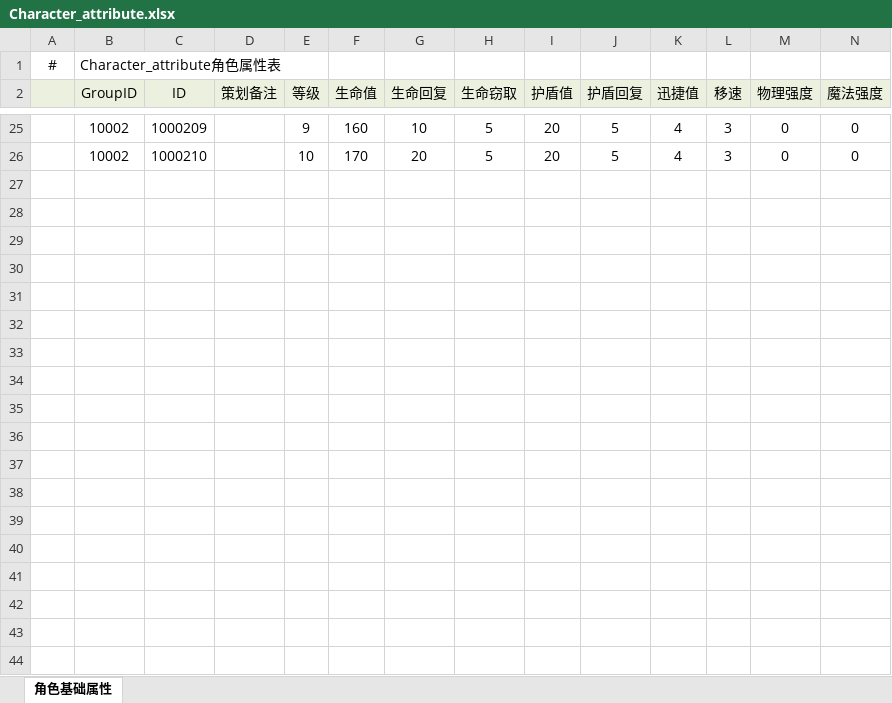
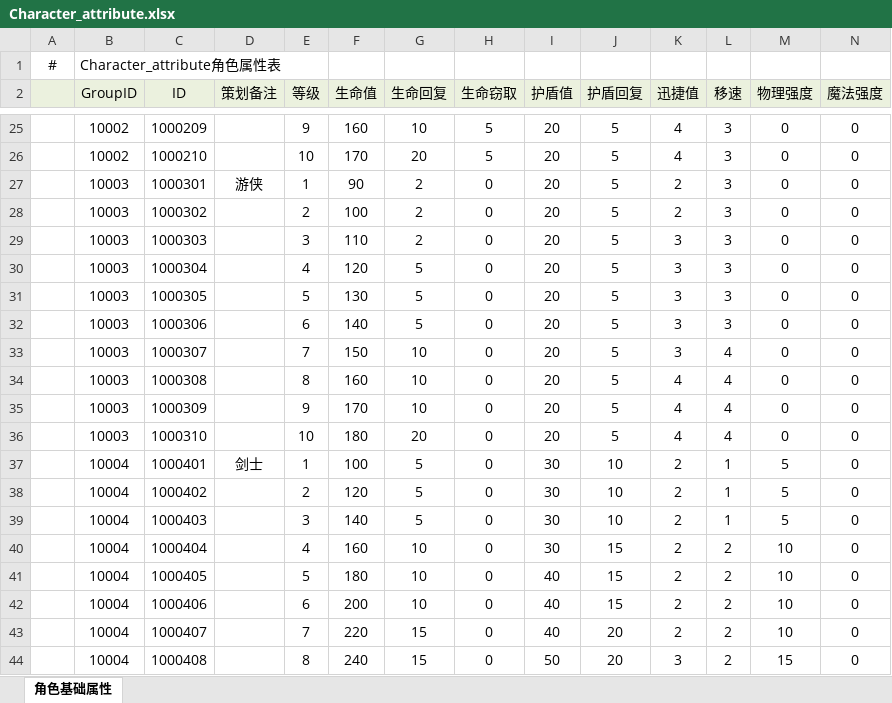
Before and after one commit to NingXingX/Qiangzi_Unity, an Excel workbook: JsonExport/excel/Character_attribute.xlsx, sheet 角色基础属性, drawn as a sheet; only a part is shown, gaps mark what is left out; values as stored, in another font and other column widths than the file's, no borders; rows hold the shown columns only; the diff covers the shown part only; the diff names each change by its address in the sheet, - before the commit and + after, or states it on an @@ line.

```diff
--- a/JsonExport/excel/Character_attribute.xlsx (sheet 角色基础属性)
+++ b/JsonExport/excel/Character_attribute.xlsx (sheet 角色基础属性)
+row 27:  | 10003 | 1000301 | 游侠 | 1 | 90 | 2 | 0 | 20 | 5 | 2 | 3 | 0 | 0
+row 28:  | 10003 | 1000302 |  | 2 | 100 | 2 | 0 | 20 | 5 | 2 | 3 | 0 | 0
+row 29:  | 10003 | 1000303 |  | 3 | 110 | 2 | 0 | 20 | 5 | 3 | 3 | 0 | 0
+row 30:  | 10003 | 1000304 |  | 4 | 120 | 5 | 0 | 20 | 5 | 3 | 3 | 0 | 0
+row 31:  | 10003 | 1000305 |  | 5 | 130 | 5 | 0 | 20 | 5 | 3 | 3 | 0 | 0
+row 32:  | 10003 | 1000306 |  | 6 | 140 | 5 | 0 | 20 | 5 | 3 | 3 | 0 | 0
+row 33:  | 10003 | 1000307 |  | 7 | 150 | 10 | 0 | 20 | 5 | 3 | 4 | 0 | 0
+row 34:  | 10003 | 1000308 |  | 8 | 160 | 10 | 0 | 20 | 5 | 4 | 4 | 0 | 0
+row 35:  | 10003 | 1000309 |  | 9 | 170 | 10 | 0 | 20 | 5 | 4 | 4 | 0 | 0
+row 36:  | 10003 | 1000310 |  | 10 | 180 | 20 | 0 | 20 | 5 | 4 | 4 | 0 | 0
+row 37:  | 10004 | 1000401 | 剑士 | 1 | 100 | 5 | 0 | 30 | 10 | 2 | 1 | 5 | 0
+row 38:  | 10004 | 1000402 |  | 2 | 120 | 5 | 0 | 30 | 10 | 2 | 1 | 5 | 0
+row 39:  | 10004 | 1000403 |  | 3 | 140 | 5 | 0 | 30 | 10 | 2 | 1 | 5 | 0
+row 40:  | 10004 | 1000404 |  | 4 | 160 | 10 | 0 | 30 | 15 | 2 | 2 | 10 | 0
+row 41:  | 10004 | 1000405 |  | 5 | 180 | 10 | 0 | 40 | 15 | 2 | 2 | 10 | 0
+row 42:  | 10004 | 1000406 |  | 6 | 200 | 10 | 0 | 40 | 15 | 2 | 2 | 10 | 0
+row 43:  | 10004 | 1000407 |  | 7 | 220 | 15 | 0 | 40 | 20 | 2 | 2 | 10 | 0
+row 44:  | 10004 | 1000408 |  | 8 | 240 | 15 | 0 | 50 | 20 | 3 | 2 | 15 | 0
```
Also changed, not shown: 12 added rows and 2 edited cells elsewhere in this sheet, JsonExport/excel/Character.xlsx, JsonExport/excel/Content_text.xlsx, 8 other files.
